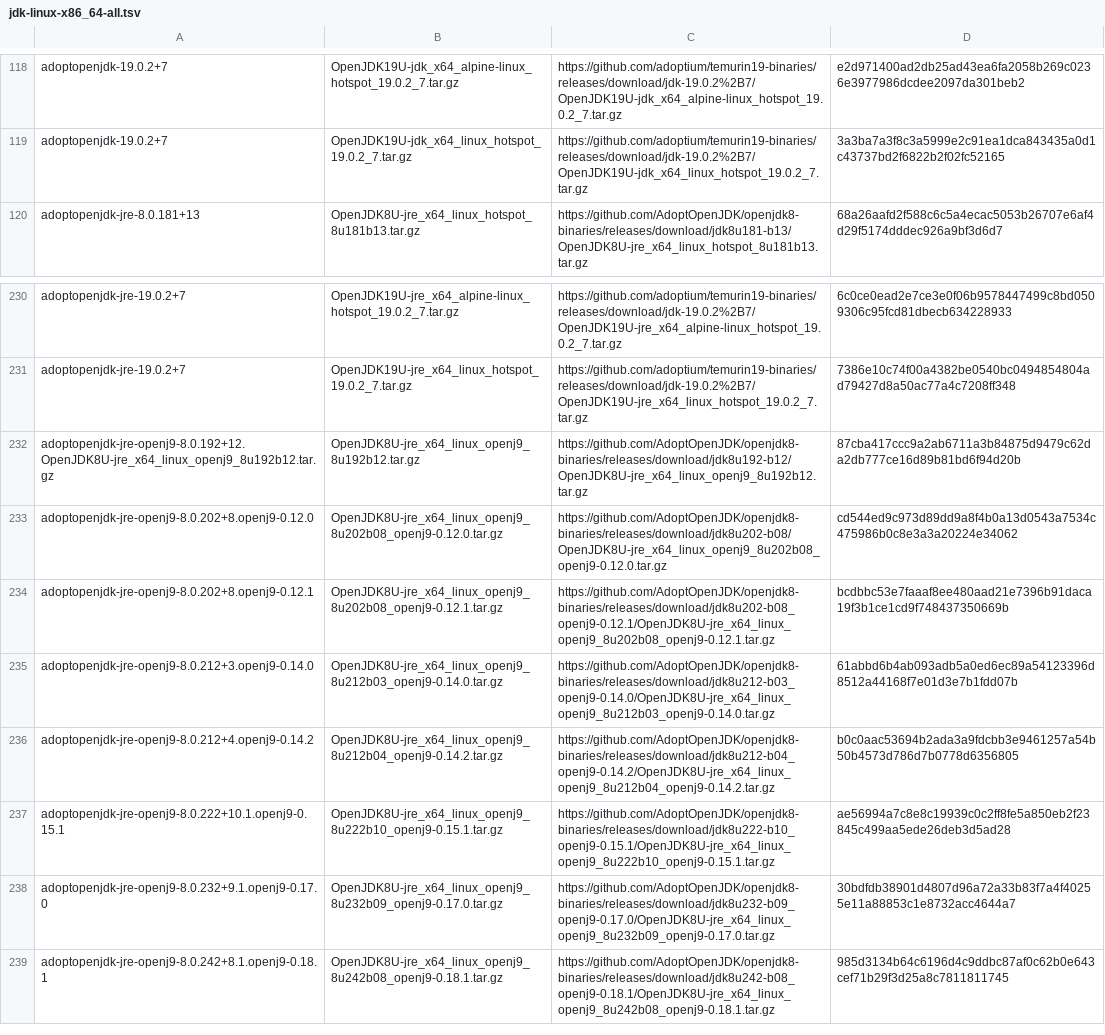
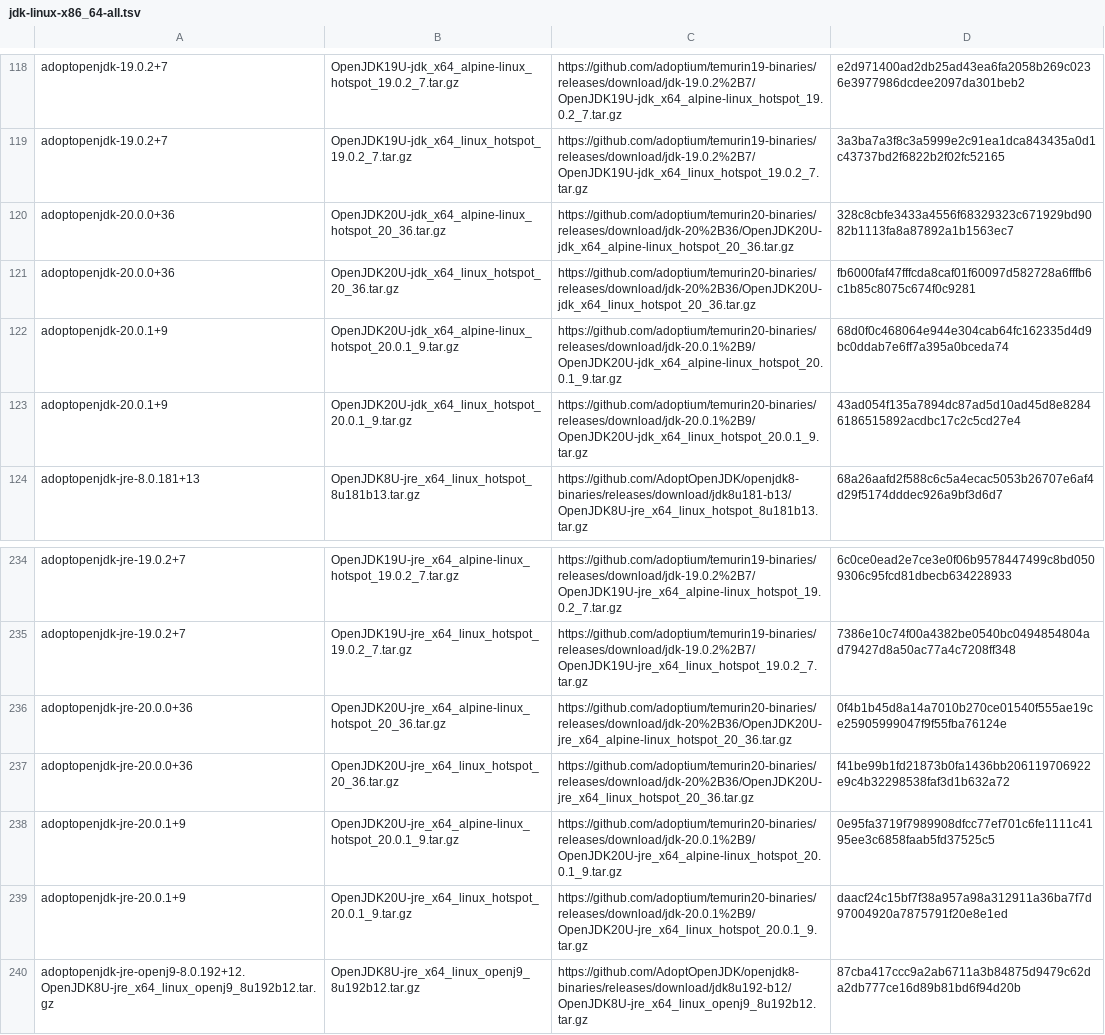
Before and after one commit to mise-plugins/rtx-java, a TSV file: data/jdk-linux-x86_64-all.tsv, drawn as a sheet; only a part is shown, gaps mark what is left out; the shorter side is filled out with more unchanged rows; the diff names each change by its address in the sheet, - before the commit and + after, or states it on an @@ line.

Commit message:
Update Java release data

```diff
--- a/data/jdk-linux-x86_64-all.tsv
+++ b/data/jdk-linux-x86_64-all.tsv
+row 120: adoptopenjdk-20.0.0+36 | OpenJDK20U-jdk_x64_alpine-linux_hotspot_20_36.tar.gz | https://github.com/adoptium/temurin20-binaries/releases/download/jdk-20%2B36/OpenJDK20U-jdk_x64_alpine-linux_hotspot_20_36.tar.gz | 328c8cbfe3433a4556f68329323c671929bd9082b1113fa8a87892a1b1563ec7
+row 121: adoptopenjdk-20.0.0+36 | OpenJDK20U-jdk_x64_linux_hotspot_20_36.tar.gz | https://github.com/adoptium/temurin20-binaries/releases/download/jdk-20%2B36/OpenJDK20U-jdk_x64_linux_hotspot_20_36.tar.gz | fb6000faf47fffcda8caf01f60097d582728a6fffb6c1b85c8075c674f0c9281
+row 122: adoptopenjdk-20.0.1+9 | OpenJDK20U-jdk_x64_alpine-linux_hotspot_20.0.1_9.tar.gz | https://github.com/adoptium/temurin20-binaries/releases/download/jdk-20.0.1%2B9/OpenJDK20U-jdk_x64_alpine-linux_hotspot_20.0.1_9.tar.gz | 68d0f0c468064e944e304cab64fc162335d4d9bc0ddab7e6ff7a395a0bceda74
+row 123: adoptopenjdk-20.0.1+9 | OpenJDK20U-jdk_x64_linux_hotspot_20.0.1_9.tar.gz | https://github.com/adoptium/temurin20-binaries/releases/download/jdk-20.0.1%2B9/OpenJDK20U-jdk_x64_linux_hotspot_20.0.1_9.tar.gz | 43ad054f135a7894dc87ad5d10ad45d8e82846186515892acdbc17c2c5cd27e4
+row 236: adoptopenjdk-jre-20.0.0+36 | OpenJDK20U-jre_x64_alpine-linux_hotspot_20_36.tar.gz | https://github.com/adoptium/temurin20-binaries/releases/download/jdk-20%2B36/OpenJDK20U-jre_x64_alpine-linux_hotspot_20_36.tar.gz | 0f4b1b45d8a14a7010b270ce01540f555ae19ce25905999047f9f55fba76124e
+row 237: adoptopenjdk-jre-20.0.0+36 | OpenJDK20U-jre_x64_linux_hotspot_20_36.tar.gz | https://github.com/adoptium/temurin20-binaries/releases/download/jdk-20%2B36/OpenJDK20U-jre_x64_linux_hotspot_20_36.tar.gz | f41be99b1fd21873b0fa1436bb206119706922e9c4b32298538faf3d1b632a72
+row 238: adoptopenjdk-jre-20.0.1+9 | OpenJDK20U-jre_x64_alpine-linux_hotspot_20.0.1_9.tar.gz | https://github.com/adoptium/temurin20-binaries/releases/download/jdk-20.0.1%2B9/OpenJDK20U-jre_x64_alpine-linux_hotspot_20.0.1_9.tar.gz | 0e95fa3719f7989908dfcc77ef701c6fe1111c4195ee3c6858faab5fd37525c5
+row 239: adoptopenjdk-jre-20.0.1+9 | OpenJDK20U-jre_x64_linux_hotspot_20.0.1_9.tar.gz | https://github.com/adoptium/temurin20-binaries/releases/download/jdk-20.0.1%2B9/OpenJDK20U-jre_x64_linux_hotspot_20.0.1_9.tar.gz | daacf24c15bf7f38a957a98a312911a36ba7f7d97004920a7875791f20e8e1ed
```
Also changed, not shown: data/jdk-linux-aarch64-all.tsv, data/jdk-linux-aarch64-ga.tsv, 13 other files.
